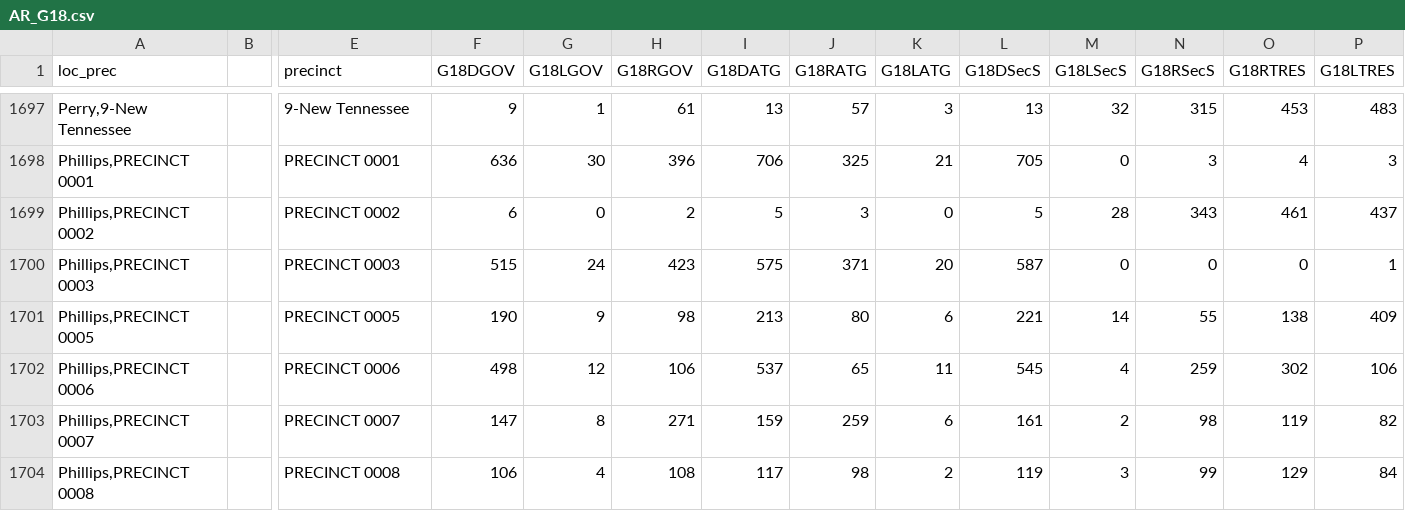
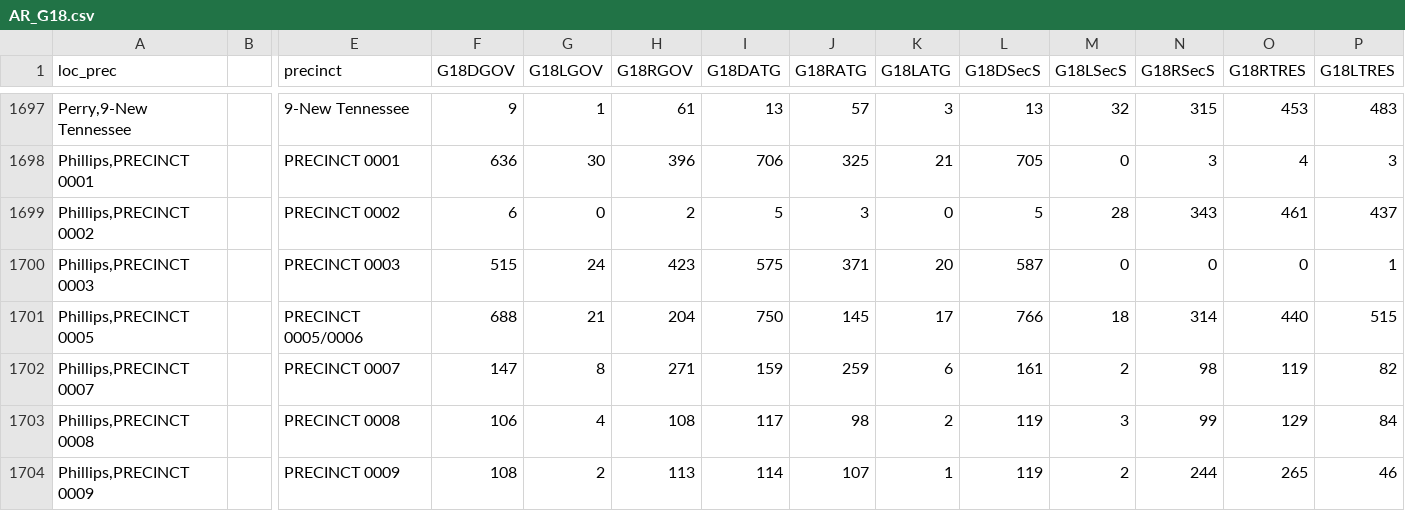
Before and after one commit to PrincetonUniversity/gerryspam, a CSV file: AR/AR_G18.csv, drawn as a sheet; only a part is shown, gaps mark what is left out; the shorter side is filled out with more unchanged rows; rows hold the shown columns only; the diff names each change by its address in the sheet, - before the commit and + after, or states it on an @@ line.

Commit message:
combine precincts 5 and 6 in phillips county

```diff
--- a/AR/AR_G18.csv
+++ b/AR/AR_G18.csv
-E1701 (precinct): PRECINCT 0005
+E1701 (precinct): PRECINCT 0005/0006
-F1701 (G18DGOV): 190
+F1701 (G18DGOV): 688
-G1701 (G18LGOV): 9
+G1701 (G18LGOV): 21
-H1701 (G18RGOV): 98
+H1701 (G18RGOV): 204
-I1701 (G18DATG): 213
+I1701 (G18DATG): 750
-J1701 (G18RATG): 80
+J1701 (G18RATG): 145
-K1701 (G18LATG): 6
+K1701 (G18LATG): 17
-L1701 (G18DSecS): 221
+L1701 (G18DSecS): 766
-M1701 (G18LSecS): 14
+M1701 (G18LSecS): 18
-N1701 (G18RSecS): 55
+N1701 (G18RSecS): 314
-O1701 (G18RTRES): 138
+O1701 (G18RTRES): 440
-P1701 (G18LTRES): 409
+P1701 (G18LTRES): 515
-row 1702: Phillips,PRECINCT 0006 |  | PRECINCT 0006 | 498 | 12 | 106 | 537 | 65 | 11 | 545 | 4 | 259 | 302 | 106
```
Also changed, not shown: 2 other files.
